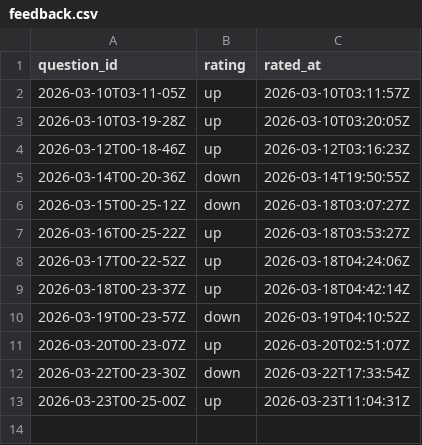
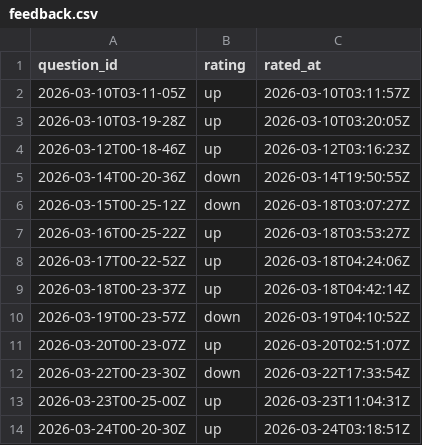
Before and after one commit to kghamilton89/personal-development-journal, a CSV file: data/feedback.csv, drawn as a sheet; the diff names each change by its address in the sheet, - before the commit and + after, or states it on an @@ line.

Commit message:
feedback: up for 2026-03-24T00-20-30Z

```diff
--- a/data/feedback.csv
+++ b/data/feedback.csv
+row 14: 2026-03-24T00-20-30Z | up | 2026-03-24T03:18:51Z
```
